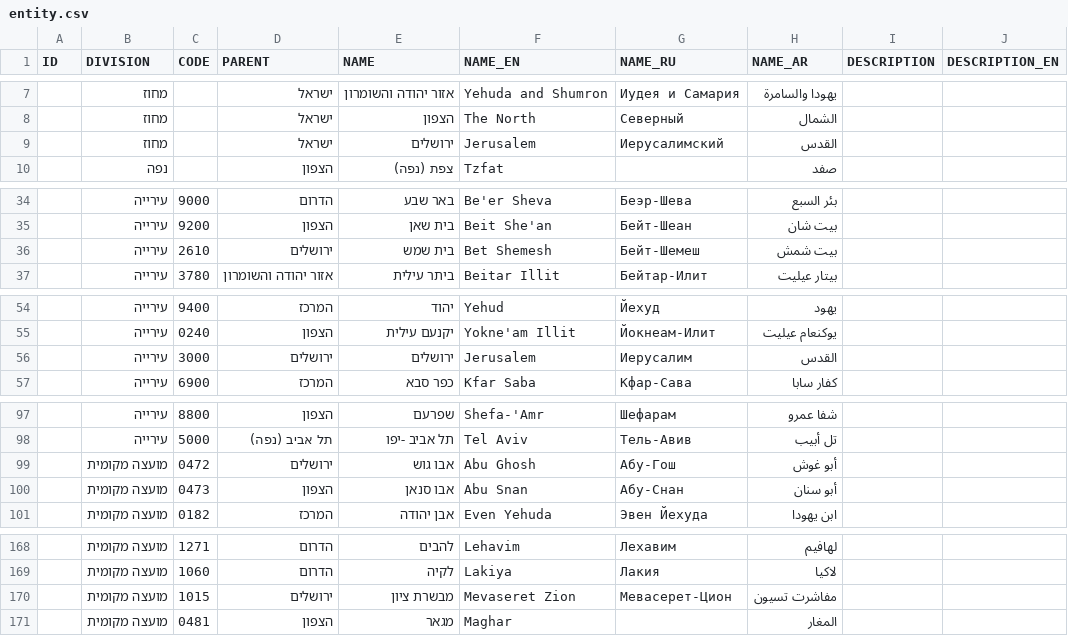
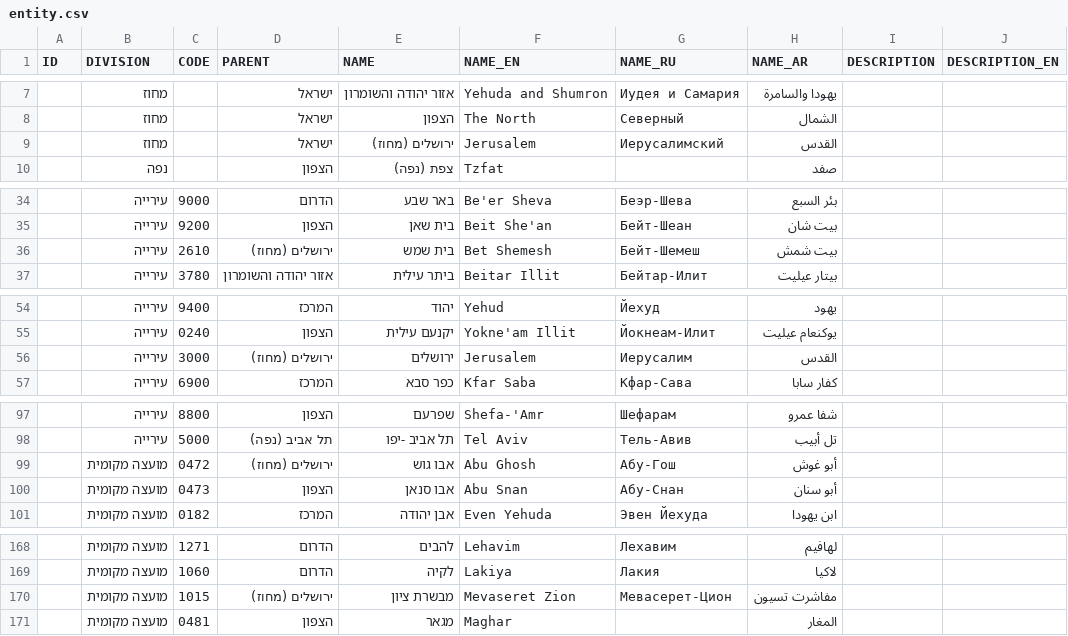
Before and after one commit to ravidziv/openbudgets-data-israel, a CSV file: data/entities/entity.csv, drawn as a sheet; only a part is shown, gaps mark what is left out; the diff covers the shown part only; the diff names each change by its address in the sheet, - before the commit and + after, or states it on an @@ line.

Commit message:
Fix data

```diff
--- a/data/entities/entity.csv
+++ b/data/entities/entity.csv
-E9 (NAME): ירושלים
+E9 (NAME): ירושלים (מחוז)
-D36 (PARENT): ירושלים
+D36 (PARENT): ירושלים (מחוז)
-D56 (PARENT): ירושלים
+D56 (PARENT): ירושלים (מחוז)
-D99 (PARENT): ירושלים
+D99 (PARENT): ירושלים (מחוז)
-D170 (PARENT): ירושלים
+D170 (PARENT): ירושלים (מחוז)
```
Also changed, not shown: 2 edited cells elsewhere in this file.
